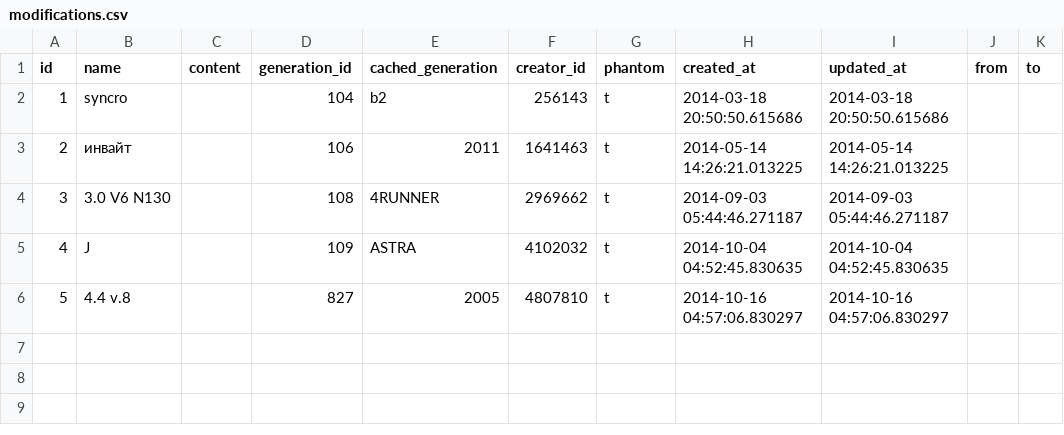
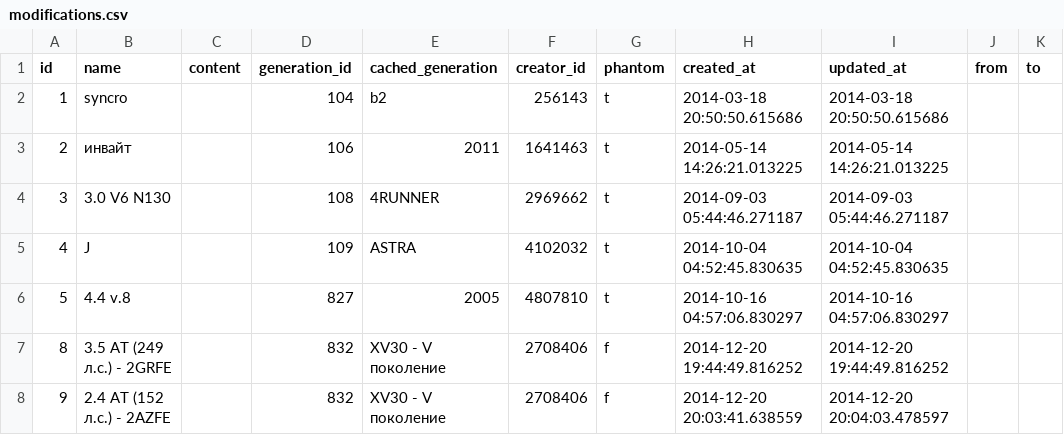
Before and after one commit to woto/yaponama_2012, a CSV file: data/modifications.csv, drawn as a sheet.

```diff
--- a/data/modifications.csv
+++ b/data/modifications.csv
@@ -6 +6,3 @@ id,name,content,generation_id,cached_generation,creator_id,phantom,created_at,up
 5,4.4 v.8,,827,2005,4807810,t,2014-10-16 04:57:06.830297,2014-10-16 04:57:06.830297,,
+8,3.5 АТ (249 л.с.) - 2GRFE,"",832,XV30 - V поколение,2708406,f,2014-12-20 19:44:49.816252,2014-12-20 19:44:49.816252,,
+9,2.4 АТ (152 л.с.) - 2AZFE,"",832,XV30 - V поколение,2708406,f,2014-12-20 20:03:41.638559,2014-12-20 20:04:03.478597,,
```
Also changed, not shown: data/generations.csv, data/spare_catalog_tokens.csv, 4 other files.
